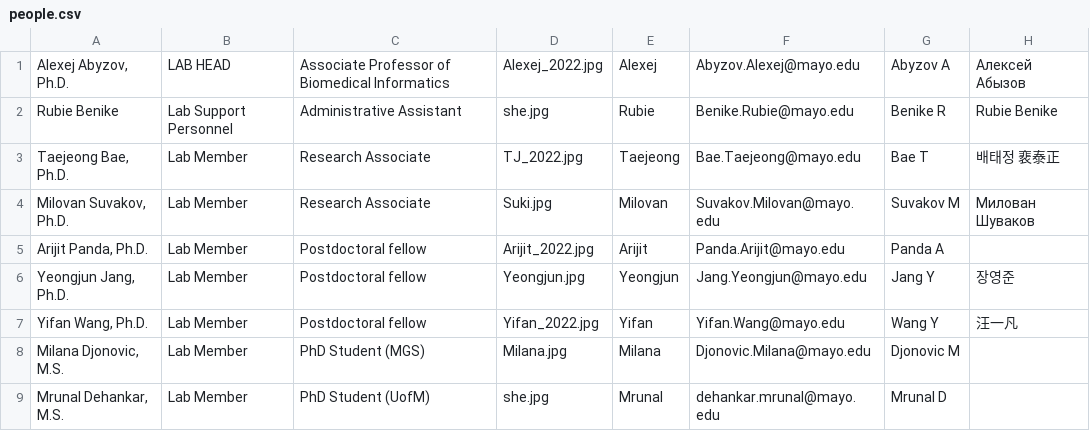
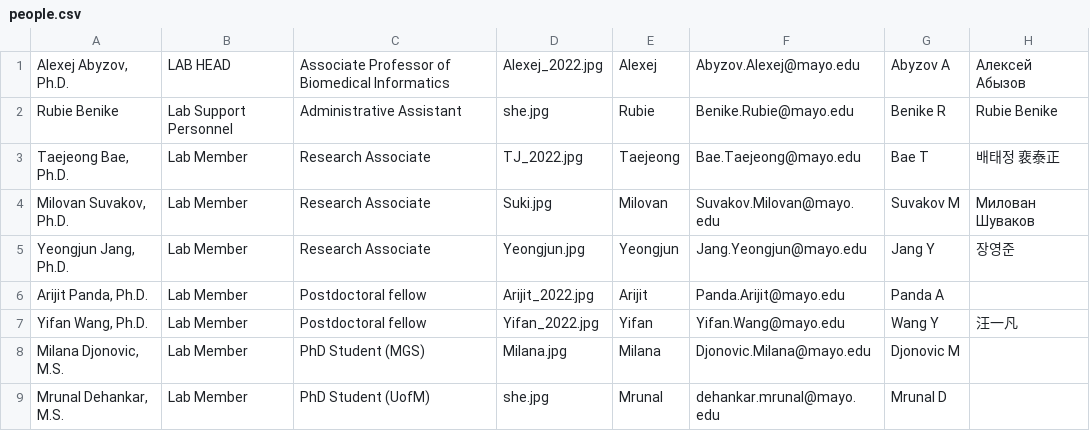
Before and after one commit to abyzovlab/Web-page, a CSV file: people.csv, drawn as a sheet; only a part is shown; removed rows and columns are numbered as before the commit, all else as after; the diff names each change by its address in the sheet, - before the commit and + after, or states it on an @@ line.

```diff
--- a/people.csv
+++ b/people.csv
+row 5: Yeongjun Jang, Ph.D. | Lab Member | Research Associate | Yeongjun.jpg | Yeongjun | Jang.Yeongjun@mayo.edu | Jang Y | 장영준
-row 6: Yeongjun Jang, Ph.D. | Lab Member | Postdoctoral fellow | Yeongjun.jpg | Yeongjun | Jang.Yeongjun@mayo.edu | Jang Y | 장영준
```
Also changed, not shown: papers.csv, 1 other file.
